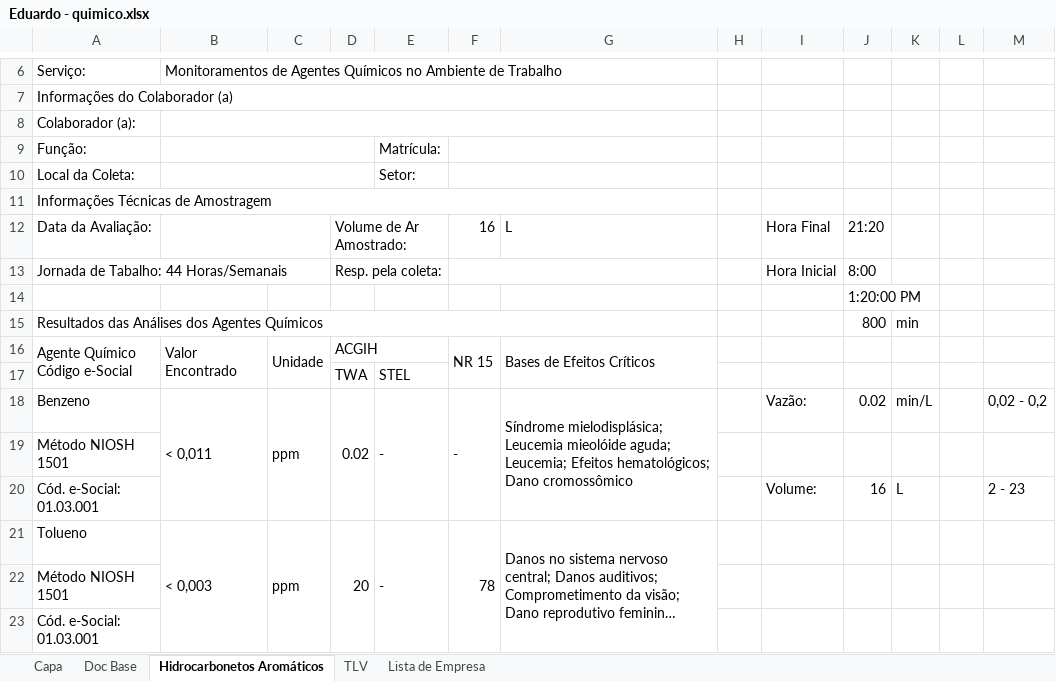
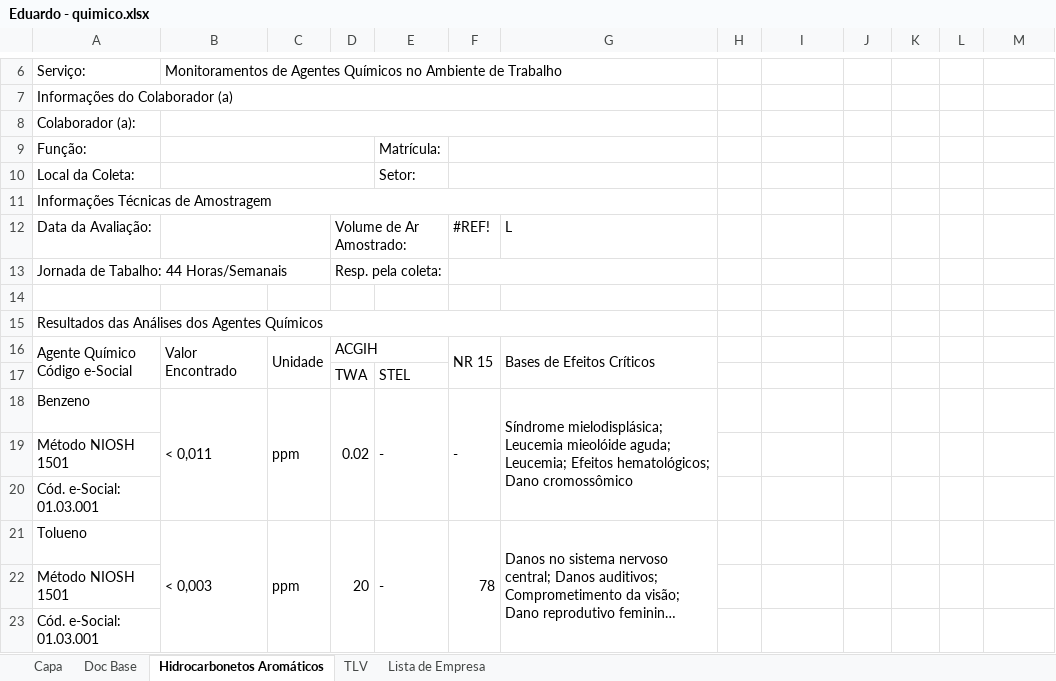
Before and after one commit to martinsticonsultoria-byte/ecosegme, an Excel workbook: backend/data/Eduardo - quimico.xlsx, sheet Hidrocarbonetos Aromáticos, drawn as a sheet; only a part is shown, gaps mark what is left out; long unchanged cells end in …; values as stored, in another font and other column widths than the file's, no cell formats; charts and pictures not drawn; removed rows and columns are numbered as before the commit, all else as after; the diff names each change by its address in the sheet, - before the commit and + after, or states it on an @@ line.

```diff
--- a/backend/data/Eduardo - quimico.xlsx (sheet Hidrocarbonetos Aromáticos)
+++ b/backend/data/Eduardo - quimico.xlsx (sheet Hidrocarbonetos Aromáticos)
-F12: 16
+F12: #REF!
-I12: Hora Final
+I12: (empty)
-J12: 21:20
+J12: (empty)
-I13: Hora Inicial
+I13: (empty)
-J13: 8:00
+J13: (empty)
-J14: 1:20:00 PM
+J14: (empty)
-J15: 800
+J15: (empty)
-K15: min
+K15: (empty)
-I18: Vazão:
+I18: (empty)
-J18: 0.02
+J18: (empty)
-K18: min/L
+K18: (empty)
-M18: 0,02 - 0,2
+M18: (empty)
-row 20: Cód. e-Social: 01.03.001 |  |  |  |  |  |  |  | Volume: | 16 | L |  | 2 - 23
+row 20: Cód. e-Social: 01.03.001
```
Also changed, not shown: sheet Capa, sheet TLV, sheet Lista de Empresa, cell formats, formulas that keep their value, charts or pictures, 1 other file.
